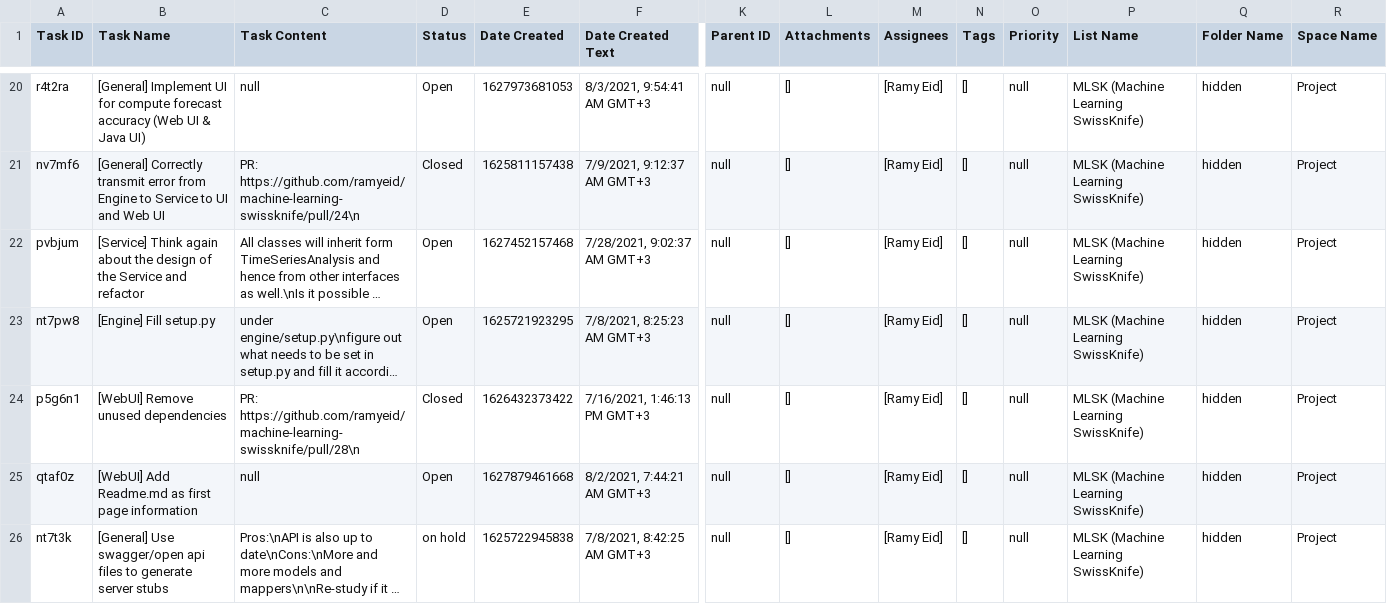
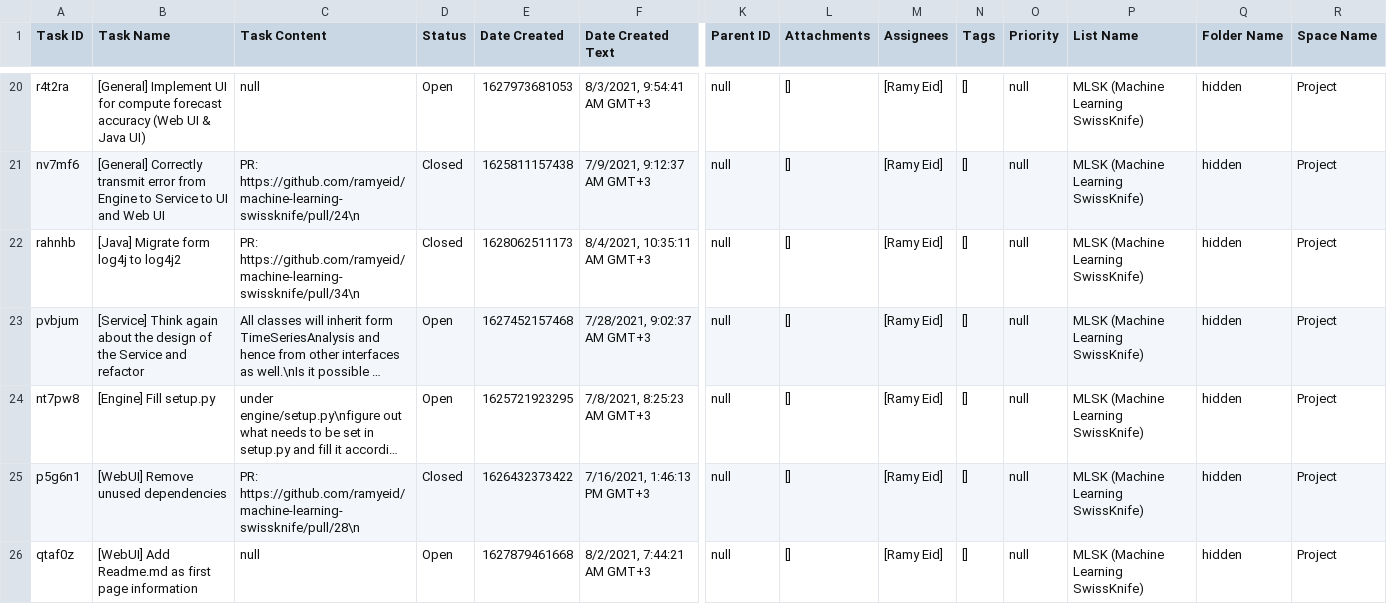
Before and after one commit to ramyeid/mlsk, a CSV file: Board.csv, drawn as a sheet; only a part is shown, gaps mark what is left out; the shorter side is filled out with more unchanged rows; long unchanged cells end in …; rows hold the shown columns only; the diff names each change by its address in the sheet, - before the commit and + after, or states it on an @@ line.

Commit message:
[Java] Migrate from log4j to log4j2

```diff
--- a/Board.csv
+++ b/Board.csv
+row 22: rahnhb | [Java] Migrate form log4j to log4j2 | PR: https://github.com/ramyeid/machine-learning-swissknife/pull/34\n | Closed | 1628062511173 | 8/4/2021, 10:35:11 AM GMT+3 | null | [] | [Ramy Eid] | [] | null | MLSK (Machine Learning SwissKnife) | hidden | Project
```
Also changed, not shown: 12 other files.
